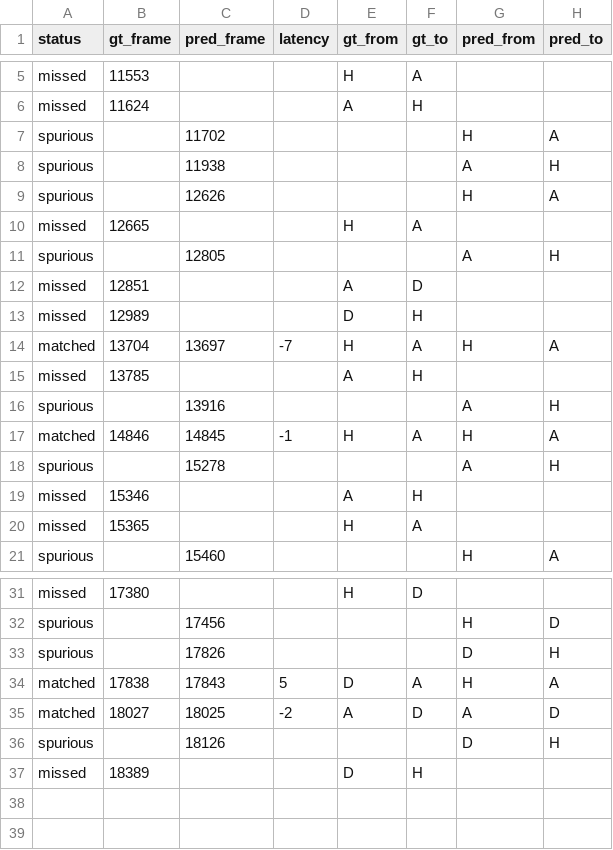
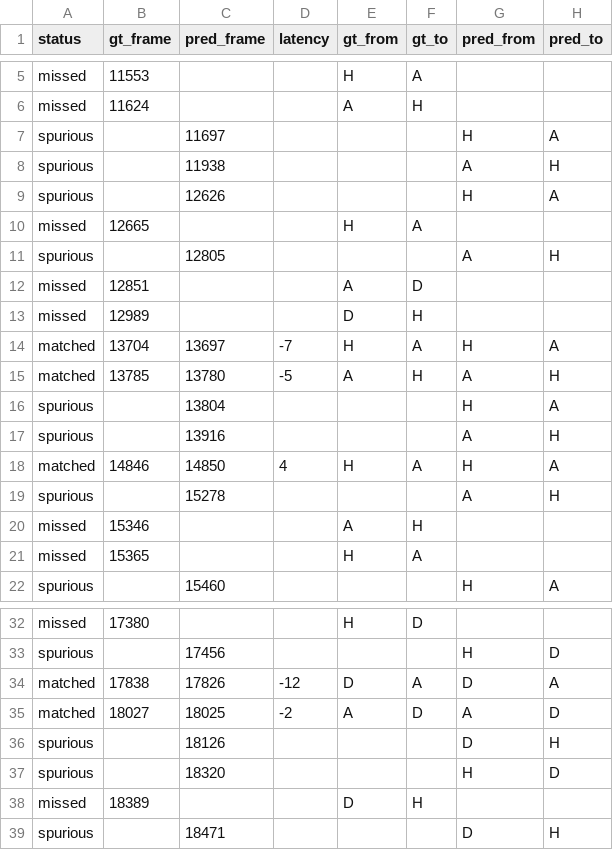
Before and after one commit to debjyotydasgupta-collab/more-than-a-hack-2027-possession, a CSV file: evaluation/reports/submission_possession_v1_transitions.csv, drawn as a sheet; only a part is shown, gaps mark what is left out.

```diff
--- a/evaluation/reports/submission_possession_v1_transitions.csv
+++ b/evaluation/reports/submission_possession_v1_transitions.csv
@@ -6,3 +6,3 @@ missed,11553,,,H,A,,
 missed,11624,,,A,H,,
-spurious,,11702,,,,H,A
+spurious,,11697,,,,H,A
 spurious,,11938,,,,A,H
@@ -14,5 +14,6 @@ missed,12989,,,D,H,,
 matched,13704,13697,-7,H,A,H,A
-missed,13785,,,A,H,,
+matched,13785,13780,-5,A,H,A,H
+spurious,,13804,,,,H,A
 spurious,,13916,,,,A,H
-matched,14846,14845,-1,H,A,H,A
+matched,14846,14850,4,H,A,H,A
 spurious,,15278,,,,A,H
@@ -32,6 +33,7 @@ missed,17380,,,H,D,,
 spurious,,17456,,,,H,D
-spurious,,17826,,,,D,H
-matched,17838,17843,5,D,A,H,A
+matched,17838,17826,-12,D,A,D,A
 matched,18027,18025,-2,A,D,A,D
 spurious,,18126,,,,D,H
+spurious,,18320,,,,H,D
 missed,18389,,,D,H,,
+spurious,,18471,,,,D,H
```
Also changed, not shown: evaluation/scoreboard.csv, 7 other files.
